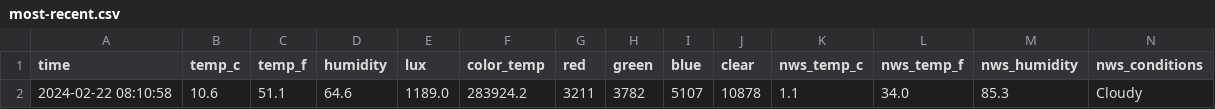
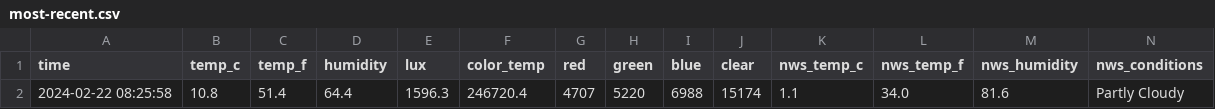
Before and after one commit to emilyanndavis/drafty, a CSV file: _data/most-recent.csv, drawn as a sheet; removed rows and columns are numbered as before the commit, all else as after; the diff names each change by its address in the sheet, - before the commit and + after, or states it on an @@ line.

```diff
--- a/_data/most-recent.csv
+++ b/_data/most-recent.csv
-row 2: 2024-02-22 08:10:58 | 10.6 | 51.1 | 64.6 | 1189.0 | 283924.2 | 3211 | 3782 | 5107 | 10878 | 1.1 | 34.0 | 85.3 | Cloudy
+row 2: 2024-02-22 08:25:58 | 10.8 | 51.4 | 64.4 | 1596.3 | 246720.4 | 4707 | 5220 | 6988 | 15174 | 1.1 | 34.0 | 81.6 | Partly Cloudy
```
Also changed, not shown: _data/all.csv.
